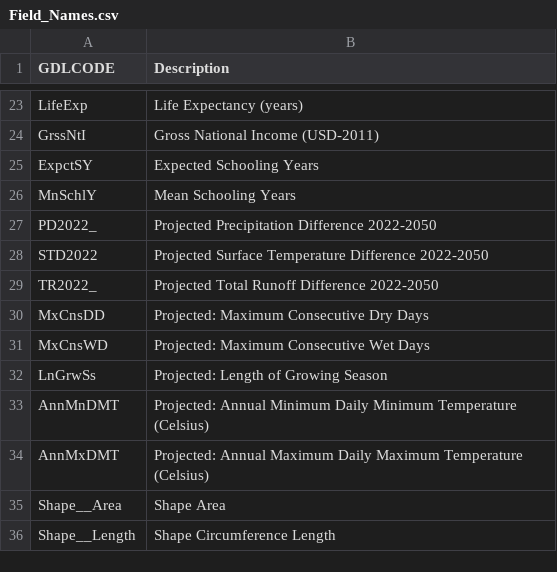
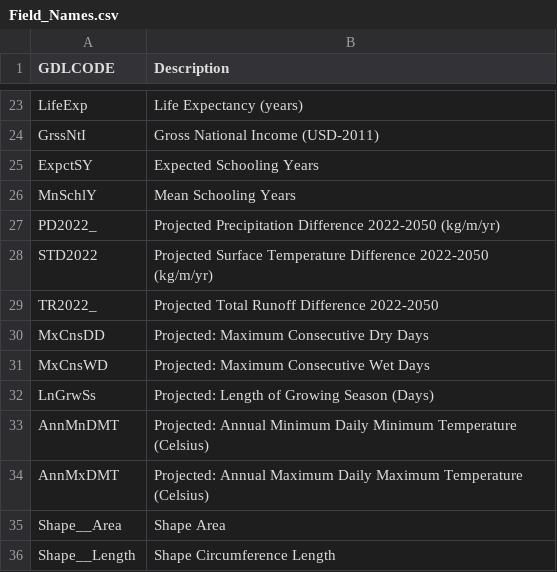
Before and after one commit to hamishwp/RiXie, a CSV file: Data/Spatial/Field_Names.csv, drawn as a sheet; only a part is shown, gaps mark what is left out.

Commit message:
Updates on Spotlights table
Updates on Spotlights table. Combined Wbank and INFORM tables. Some changes to table layout

```diff
--- a/Data/Spatial/Field_Names.csv
+++ b/Data/Spatial/Field_Names.csv
@@ -26,4 +26,4 @@ ExpctSY,Expected Schooling Years
 MnSchlY,Mean Schooling Years
-PD2022_,Projected Precipitation Difference 2022-2050
-STD2022,Projected Surface Temperature Difference 2022-2050
+PD2022_,Projected Precipitation Difference 2022-2050  (kg/m/yr)
+STD2022,Projected Surface Temperature Difference 2022-2050  (kg/m/yr)
 TR2022_,Projected Total Runoff Difference 2022-2050
@@ -31,3 +31,3 @@ MxCnsDD,Projected: Maximum Consecutive Dry Days
 MxCnsWD,Projected: Maximum Consecutive Wet Days
-LnGrwSs,Projected: Length of Growing Season
+LnGrwSs,Projected: Length of Growing Season (Days)
 AnnMnDMT,Projected: Annual Minimum Daily Minimum Temperature (Celsius)
```
Also changed, not shown: 4 other files.
